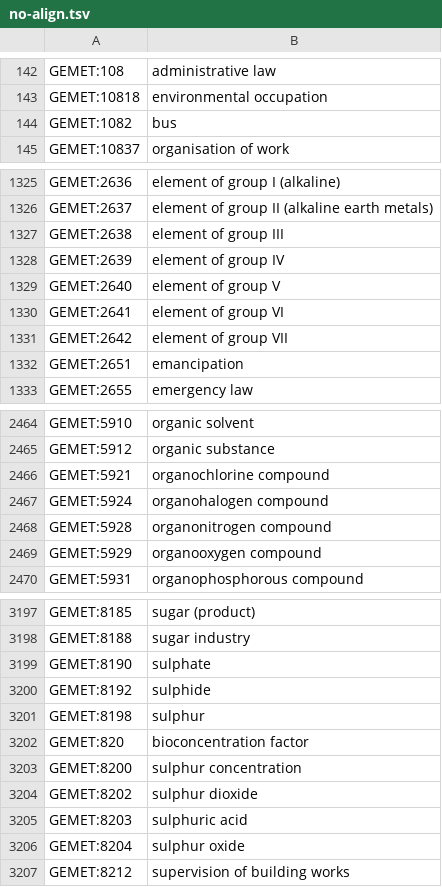
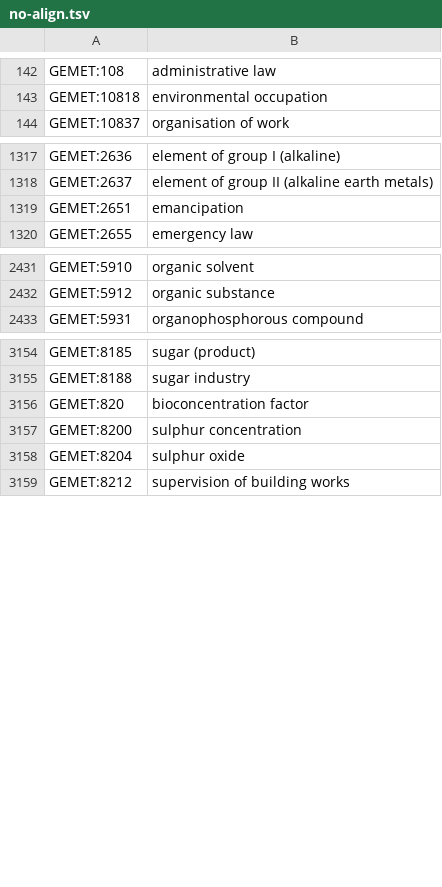
Before and after one commit to SDG-InterfaceOntology/sdgio, a TSV file: scratch/no-align.tsv, drawn as a sheet; only a part is shown, gaps mark what is left out; the diff covers the shown part only; the diff names each change by its address in the sheet, - before the commit and + after, or states it on an @@ line.

```diff
--- a/scratch/no-align.tsv
+++ b/scratch/no-align.tsv
-row 144: GEMET:1082 | bus
-row 1327: GEMET:2638 | element of group III
-row 1328: GEMET:2639 | element of group IV
-row 1329: GEMET:2640 | element of group V
-row 1330: GEMET:2641 | element of group VI
-row 1331: GEMET:2642 | element of group VII
-row 2466: GEMET:5921 | organochlorine compound
-row 2467: GEMET:5924 | organohalogen compound
-row 2468: GEMET:5928 | organonitrogen compound
-row 2469: GEMET:5929 | organooxygen compound
-row 3199: GEMET:8190 | sulphate
-row 3200: GEMET:8192 | sulphide
-row 3201: GEMET:8198 | sulphur
-row 3204: GEMET:8202 | sulphur dioxide
-row 3205: GEMET:8203 | sulphuric acid
```
Also changed, not shown: 35 removed rows elsewhere in this file, scratch/xsummary.tsv, 2 other files.
